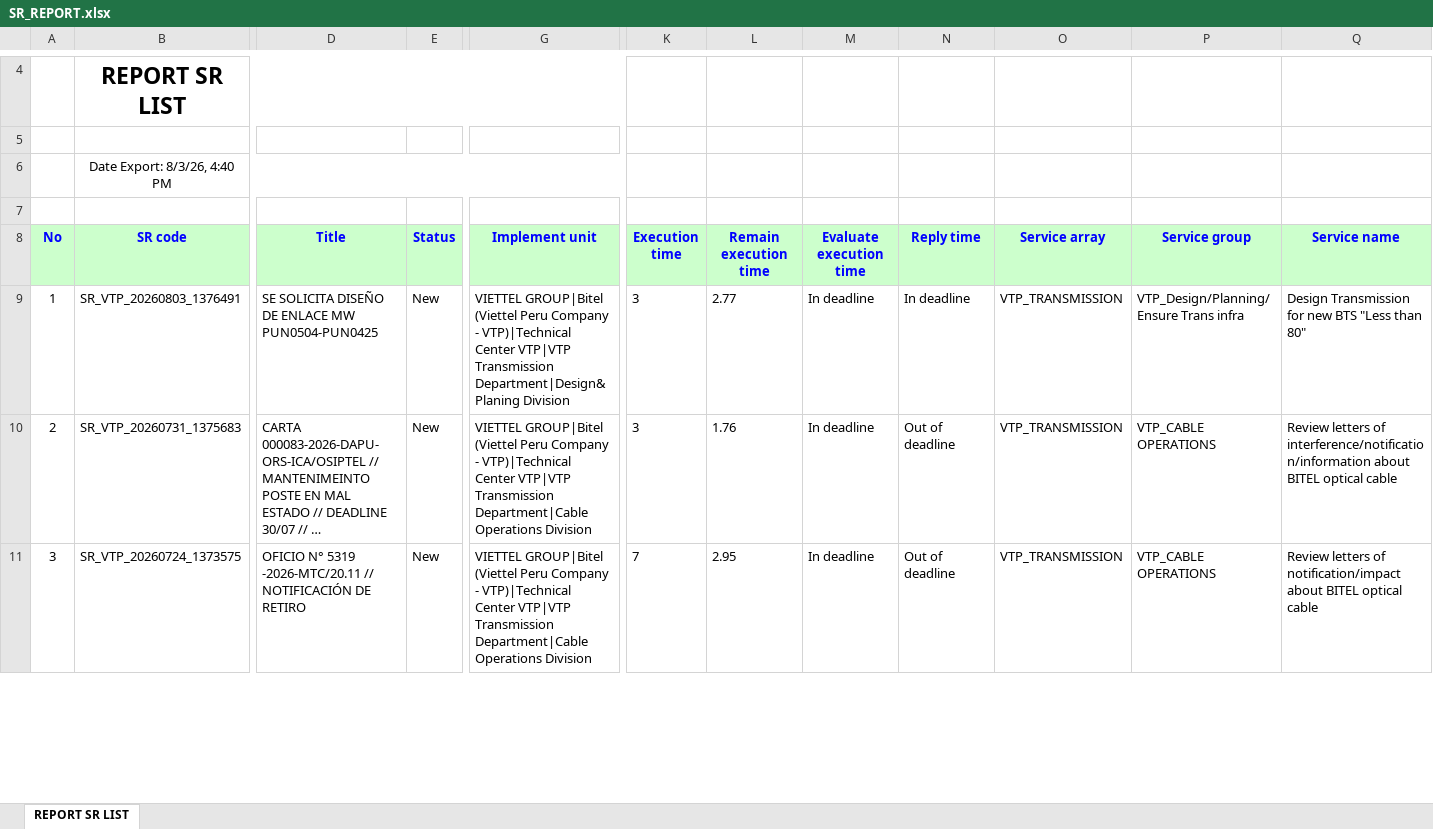
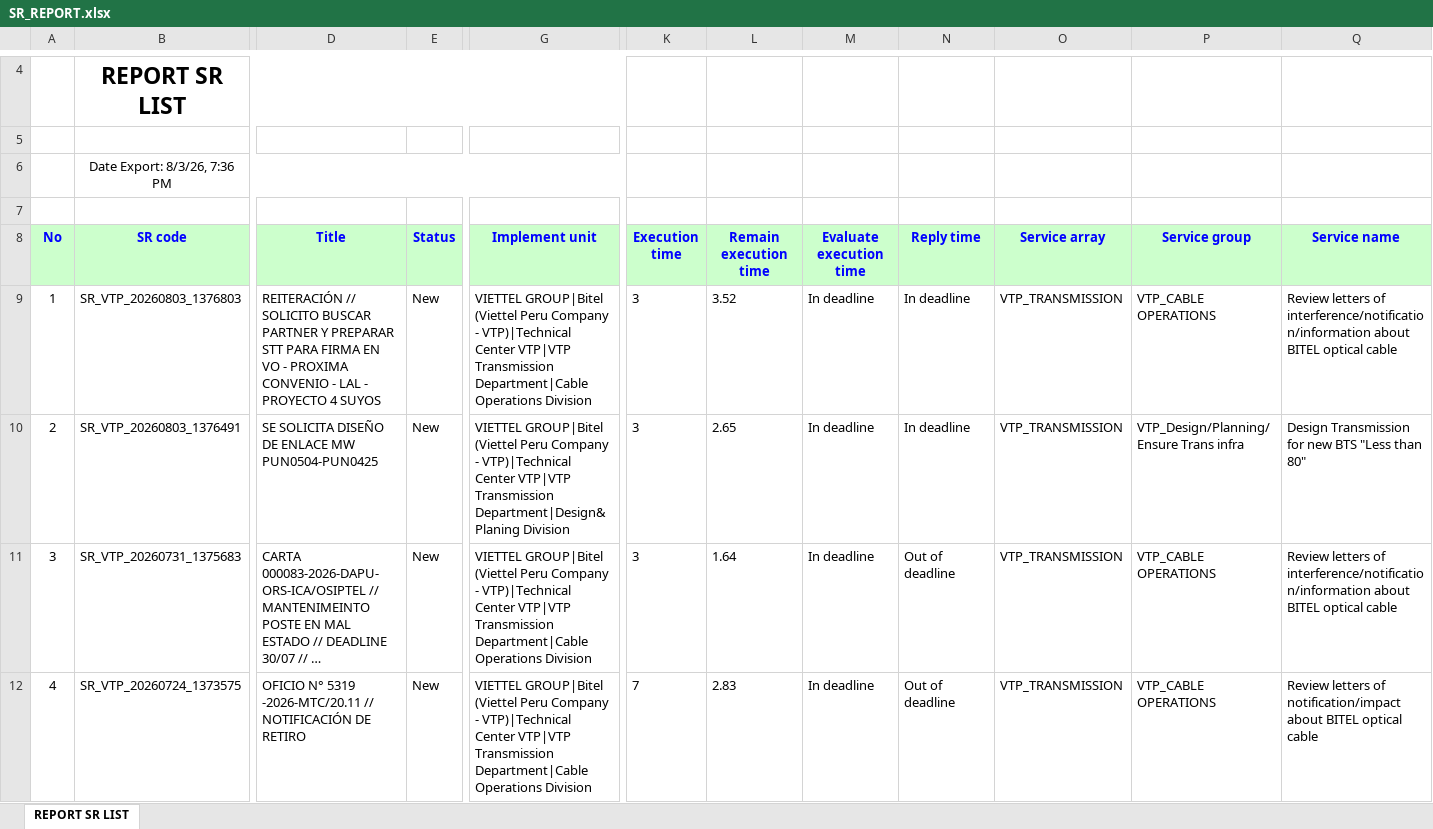
Before and after one commit to alvaromartinezg/sr_dashboard, an Excel workbook: SR_REPORT.xlsx, sheet REPORT SR LIST, drawn as a sheet; only a part is shown, gaps mark what is left out; long unchanged cells end in …; values as stored, in another font and other column widths than the file's, no borders; addresses are those after the commit; rows hold the shown columns only; the diff covers the shown part only; the diff names each change by its address in the sheet, - before the commit and + after, or states it on an @@ line.

Commit message:
update SR report

```diff
--- a/SR_REPORT.xlsx (sheet REPORT SR LIST)
+++ b/SR_REPORT.xlsx (sheet REPORT SR LIST)
-B6 (SR code): Date Export: 8/3/26, 4:40 PM
+B6 (SR code): Date Export: 8/3/26, 7:36 PM
+row 9: 1 | SR_VTP_20260803_1376803 | REITERACIÓN // SOLICITO BUSCAR PARTNER Y PREPARAR STT PARA FIRMA EN VO - PROXIMA CONVENIO - LAL - PROYECTO 4 SUYOS | New | VIETTEL GROUP|Bitel (Viettel Peru Company - VTP)|Technical Center VTP|VTP Transmission Department|Cable Operations Division | 3 | 3.52 | In deadline | In deadline | VTP_TRANSMISSION | VTP_CABLE OPERATIONS | Review letters of interference/notification/information about BITEL optical cable
@@ column A (No) renumbered from row 10 down @@
-L10 (Remain execution time): 2.77
+L10 (Remain execution time): 2.65
-L11 (Remain execution time): 1.76
+L11 (Remain execution time): 1.64
-L12 (Remain execution time): 2.95
+L12 (Remain execution time): 2.83
```
Also changed, not shown: 2 added rows, 2 removed rows, 218 moved rows and 19 edited cells elsewhere in this sheet.
